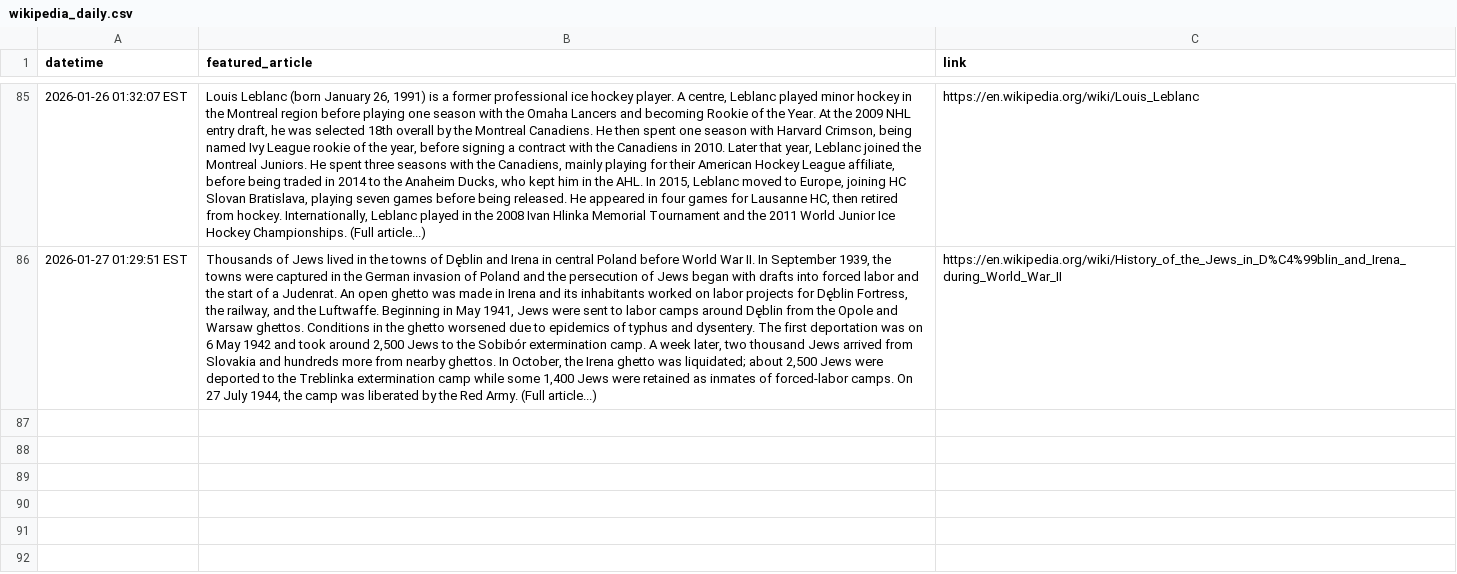
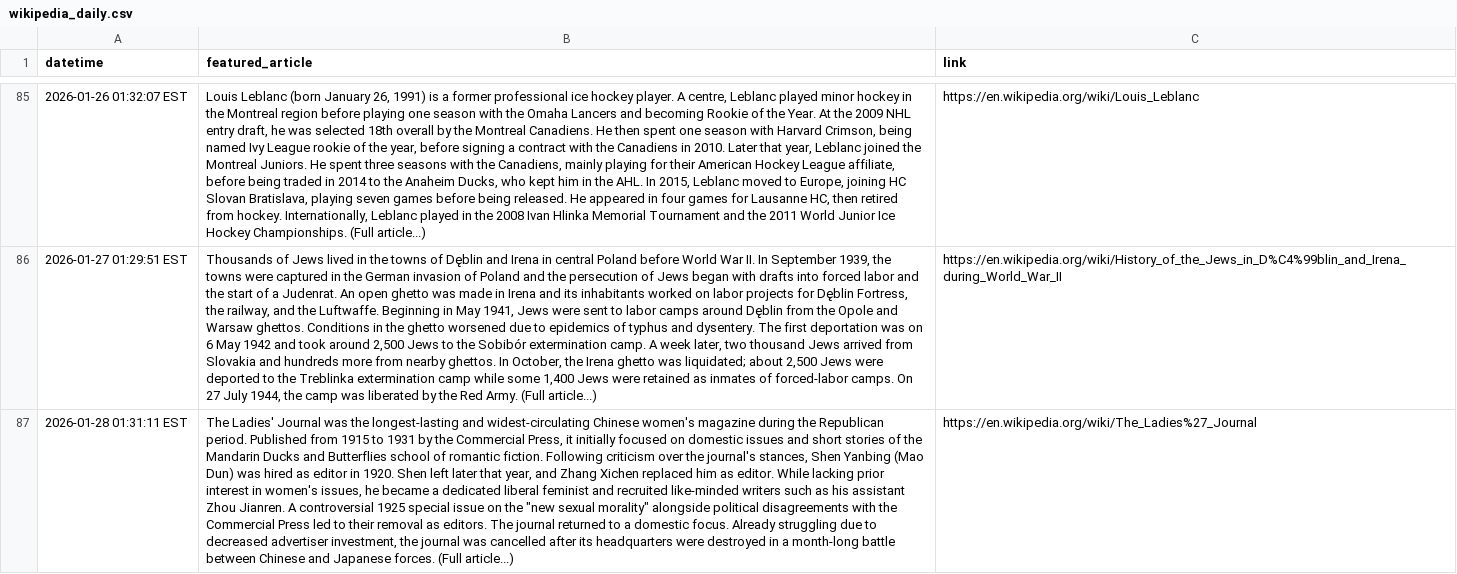
Before and after one commit to jonmccurdy/wikipedia-daily-scraper, a CSV file: data/wikipedia_daily.csv, drawn as a sheet; only a part is shown, gaps mark what is left out; the diff names each change by its address in the sheet, - before the commit and + after, or states it on an @@ line.

```diff
--- a/data/wikipedia_daily.csv
+++ b/data/wikipedia_daily.csv
+row 87: 2026-01-28 01:31:11 EST | The Ladies' Journal was the longest-lasting and widest-circulating Chinese women's magazine during the Republican period. Published from 1915 to 1931 by the Commercial Press, it initially focused on domestic issues and short stories of the Mandarin Ducks and Butterflies school of romantic fiction. Following criticism over the journal's stances, Shen Yanbing (Mao Dun) was hired as editor in 1920. Shen left later that year, and Zhang Xichen replaced him as editor. While lacking prior interest in women's issues, he became a dedicated liberal feminist and recruited like-minded writers such as his assistant Zhou Jianren. A controversial 1925 special issue on the "new sexual morality" alongside political disagreements with the Commercial Press led to their removal as editors. The journal returned to a domestic focus. Already struggling due to decreased advertiser investment, the journal was cancelled after its headquarters were destroyed in a month-long battle between Chinese and Japanese forces. (Full article...) | https://en.wikipedia.org/wiki/The_Ladies%27_Journal
```
